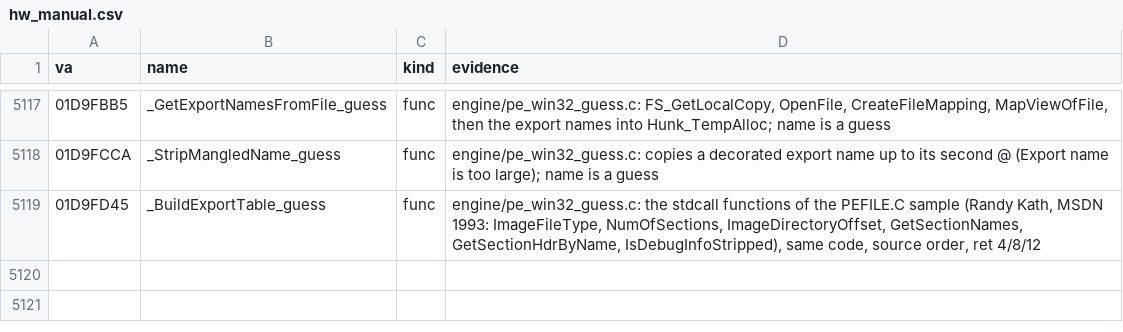
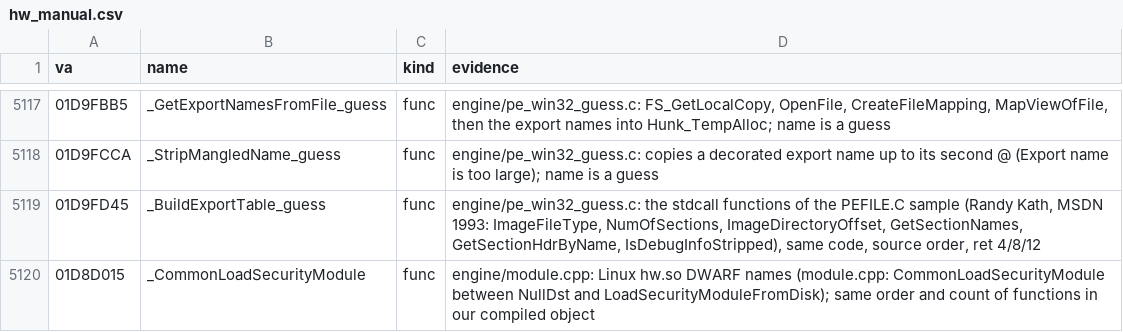
Before and after one commit to caixax/DeCoF, a CSV file: tools/symbols/hw_manual.csv, drawn as a sheet; only a part is shown, gaps mark what is left out; the diff names each change by its address in the sheet, - before the commit and + after, or states it on an @@ line.

```diff
--- a/tools/symbols/hw_manual.csv
+++ b/tools/symbols/hw_manual.csv
+row 5120: 01D8D015 | _CommonLoadSecurityModule | func | engine/module.cpp: Linux hw.so DWARF names (module.cpp: CommonLoadSecurityModule between NullDst and LoadSecurityModuleFromDisk); same order and count of functions in our compiled object
```
Also changed, not shown: tools/symbols/hw_auto.csv, 7 other files.
